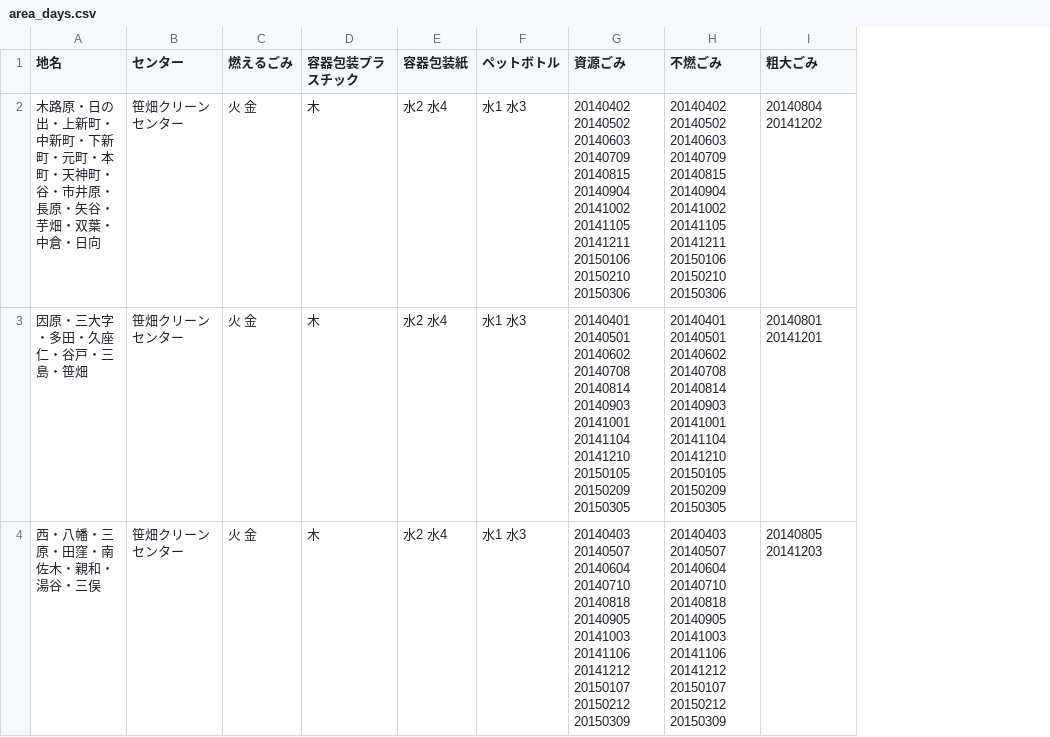
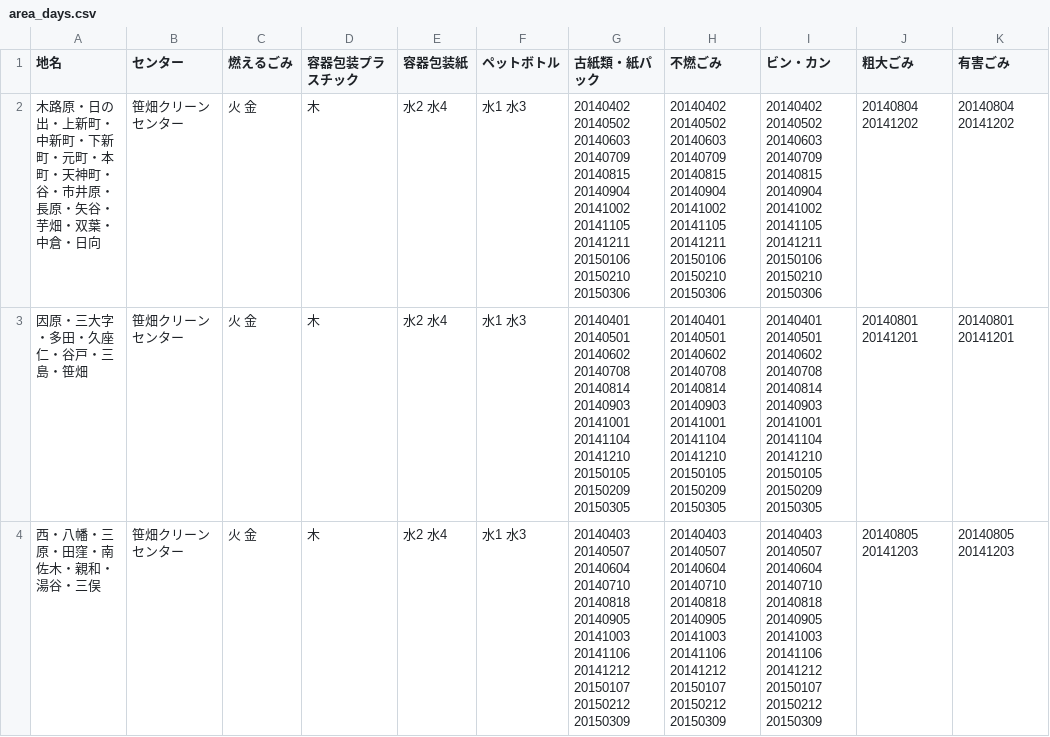
Before and after one commit to mgrsn/5374, a CSV file: data/area_days.csv, drawn as a sheet; the diff names each change by its address in the sheet, - before the commit and + after, or states it on an @@ line.

Commit message:
Update area_days.csv

```diff
--- a/data/area_days.csv
+++ b/data/area_days.csv
+column I (ビン・カン), rows 2-4: 20140402 20140502 20140603 20140709 20140815 20140904 20141002 20141105 20141211 20150106 20150210 20150306 | 20140401 20140501 20140602 20140708 20140814 20140903 20141001 20141104 20141210 20150105 20150209 20150305 | 20140403 20140507 20140604 20140710 20140818 20140905 20141003 20141106 20141212 20150107 20150212 20150309
+column K (有害ごみ), rows 2-4: 20140804 20141202 | 20140801 20141201 | 20140805 20141203
-G1: 資源ごみ
+G1: 古紙類・紙パック
```
